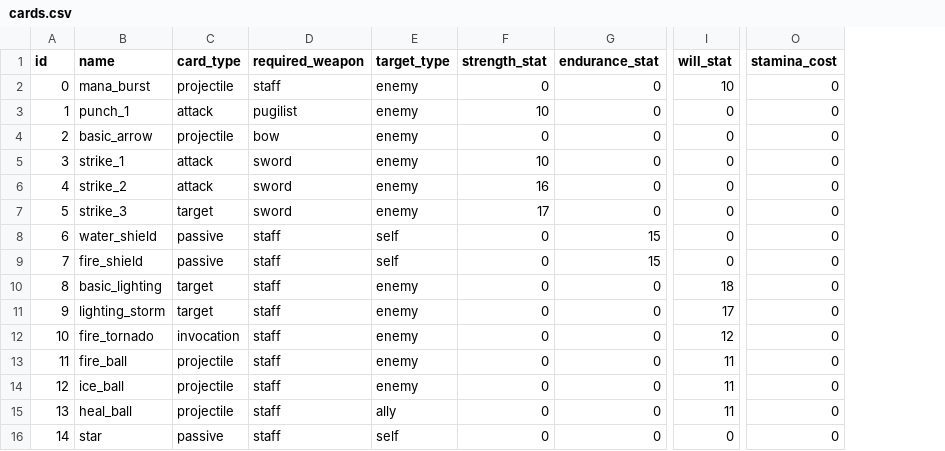
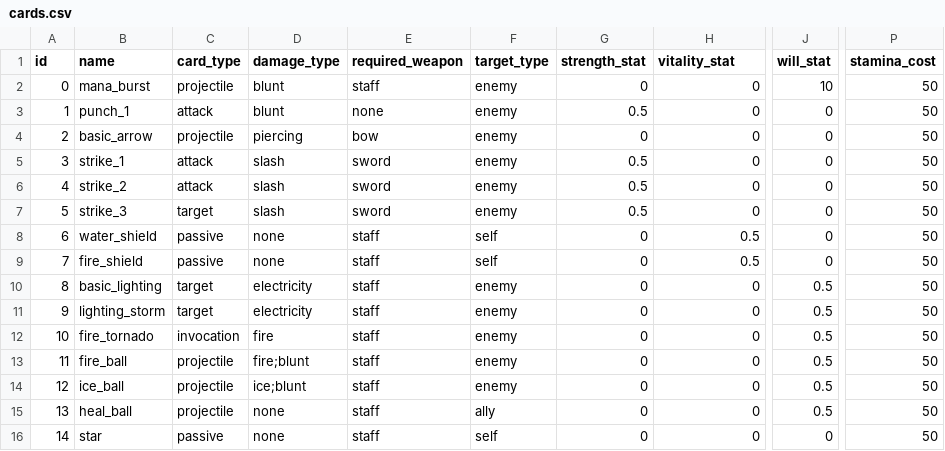
Before and after one commit to emilioparker/gaia_game_server, a CSV file: game_server/definitions/cards.csv, drawn as a sheet; only a part is shown, gaps mark what is left out; addresses are those after the commit; the diff names each change by its address in the sheet, - before the commit and + after, or states it on an @@ line.

```diff
--- a/game_server/definitions/cards.csv
+++ b/game_server/definitions/cards.csv
+column D (damage_type), rows 2-16: blunt | blunt | piercing | slash | slash | slash | none | none | electricity | electricity | fire | fire;blunt | ice;blunt | none | none
-H1: endurance_stat
+H1: vitality_stat
-P2:P16 (stamina_cost): 0
+P2:P16 (stamina_cost): 50
-E3 (required_weapon): pugilist
+E3 (required_weapon): none
-G3 (strength_stat): 10
+G3 (strength_stat): 0.5
-G5 (strength_stat): 10
+G5 (strength_stat): 0.5
-G6 (strength_stat): 16
+G6 (strength_stat): 0.5
-G7 (strength_stat): 17
+G7 (strength_stat): 0.5
-H8:H9 (vitality_stat): 15
+H8:H9 (vitality_stat): 0.5
-J10 (will_stat): 18
+J10 (will_stat): 0.5
-J11 (will_stat): 17
+J11 (will_stat): 0.5
-J12 (will_stat): 12
+J12 (will_stat): 0.5
-J13:J15 (will_stat): 11
+J13:J15 (will_stat): 0.5
```
Also changed, not shown: game_server/definitions/equipment.csv, game_server/definitions/professions.csv, 23 other files.
